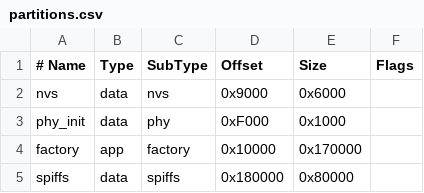
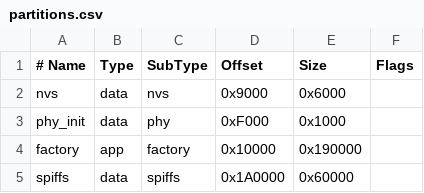
Before and after one commit to xanderhendriks/tv-slider, a CSV file: esp32/partitions.csv, drawn as a sheet.

```diff
--- a/esp32/partitions.csv
+++ b/esp32/partitions.csv
@@ -3,3 +3,3 @@ nvs,      data, nvs,     0x9000,  0x6000,
 phy_init, data, phy,     0xF000,  0x1000,
-factory,  app,  factory, 0x10000, 0x170000,
-spiffs,   data, spiffs,  0x180000,0x80000,
+factory,  app,  factory, 0x10000, 0x190000,
+spiffs,   data, spiffs,  0x1A0000,0x60000,
```
Also changed, not shown: 5 other files.
